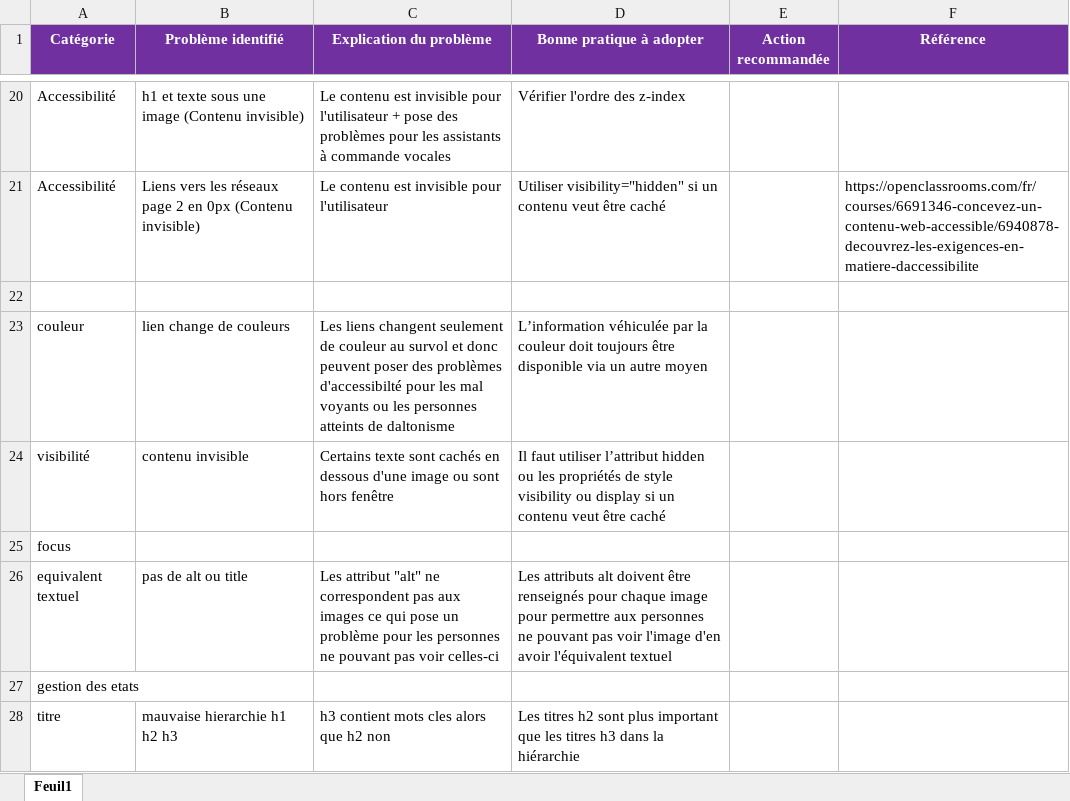
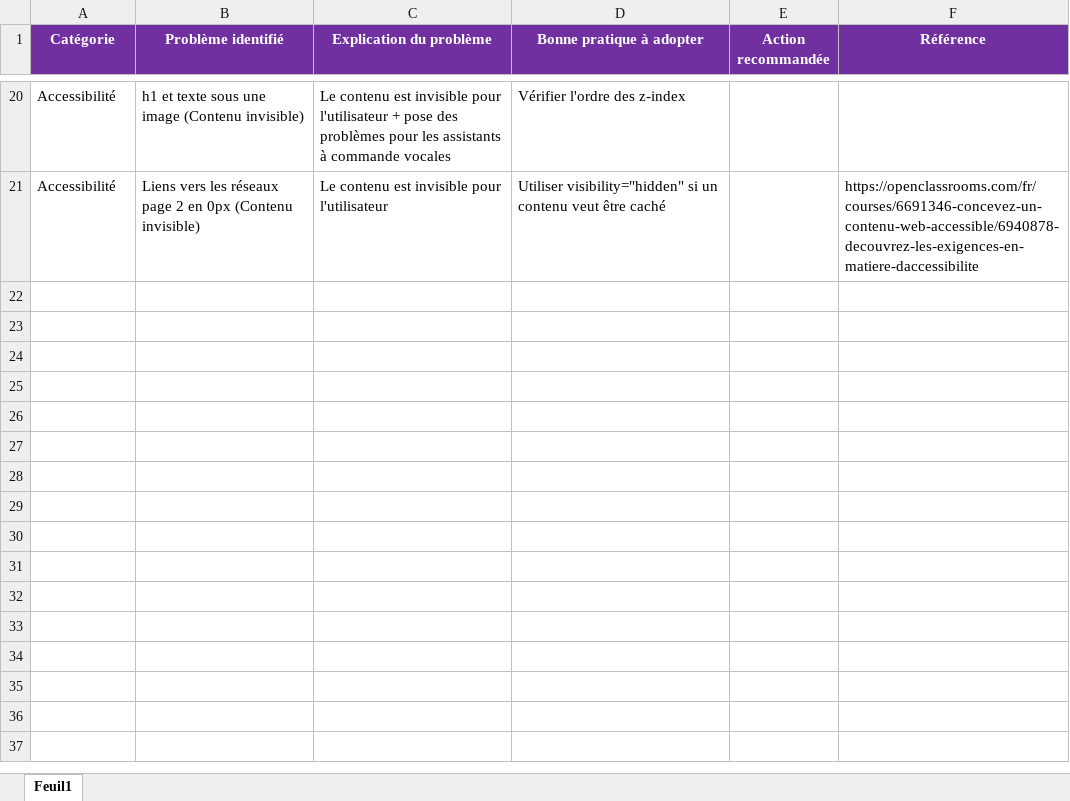
Before and after one commit to AureBourg/aurelienbourgoing_4_23102020, an Excel workbook: Modèle-audit-SEO.xlsx, sheet Feuil1, drawn as a sheet; only a part is shown, gaps mark what is left out; values as stored, in another font and other column widths than the file's, no borders; the diff names each change by its address in the sheet, - before the commit and + after, or states it on an @@ line.

```diff
--- a/Modèle-audit-SEO.xlsx (sheet Feuil1)
+++ b/Modèle-audit-SEO.xlsx (sheet Feuil1)
-row 22: (empty)
-row 23: couleur | lien change de couleurs | Les liens changent seulement de couleur au survol et donc peuvent poser des problèmes d'accessibilté pour les mal voyants ou les personnes atteints de daltonisme | L’information véhiculée par la couleur doit toujours être disponible via un autre moyen
-row 24: visibilité | contenu invisible | Certains texte sont cachés en dessous d'une image ou sont hors fenêtre | Il faut utiliser l’attribut hidden ou les propriétés de style visibility ou display si un contenu veut être caché
-row 25: focus
-row 26: equivalent textuel | pas de alt ou title | Les attribut "alt" ne correspondent pas aux images ce qui pose un problème pour les personnes ne pouvant pas voir celles-ci | Les attributs alt doivent être renseignés pour chaque image pour permettre aux personnes ne pouvant pas voir l'image d'en avoir l'équivalent textuel
-row 27: gestion des etats
-row 28: titre | mauvaise hierarchie h1 h2 h3 | h3 contient mots cles alors que h2 non | Les titres h2 sont plus important que les titres h3 dans la hiérarchie
```
Also changed, not shown: 1 other file.
